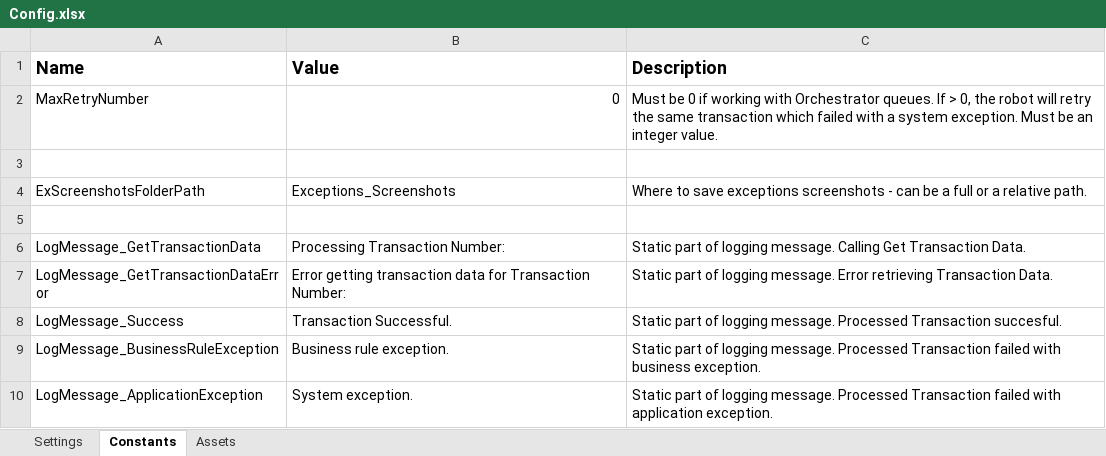
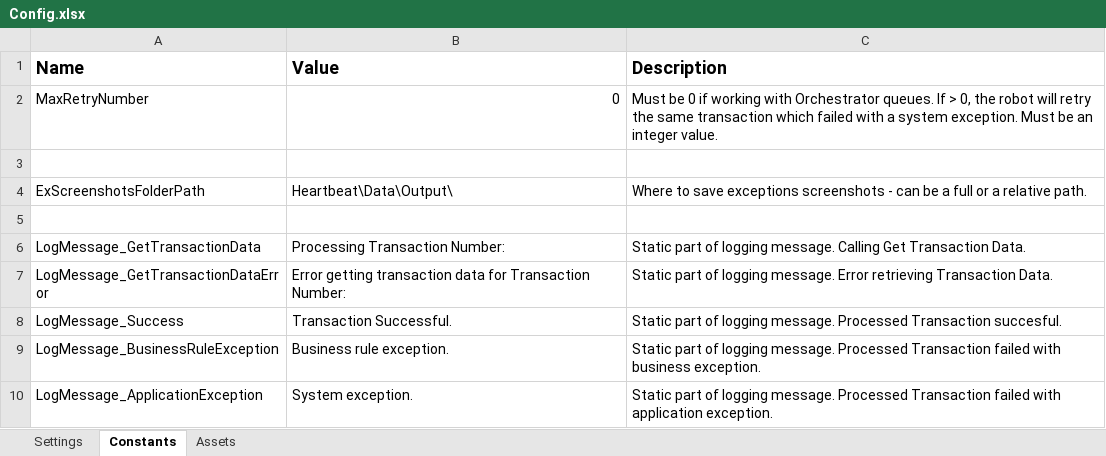
Before and after one commit to sunsiva/HearBeat, an Excel workbook: Data/Config.xlsx, sheet Constants, drawn as a sheet; values as stored, in another font and other column widths than the file's, no borders; the diff names each change by its address in the sheet, - before the commit and + after, or states it on an @@ line.

```diff
--- a/Data/Config.xlsx (sheet Constants)
+++ b/Data/Config.xlsx (sheet Constants)
-B4 (Value): Exceptions_Screenshots
+B4 (Value): Heartbeat\Data\Output\
```
Also changed, not shown: sheet Settings, 6 other files.
